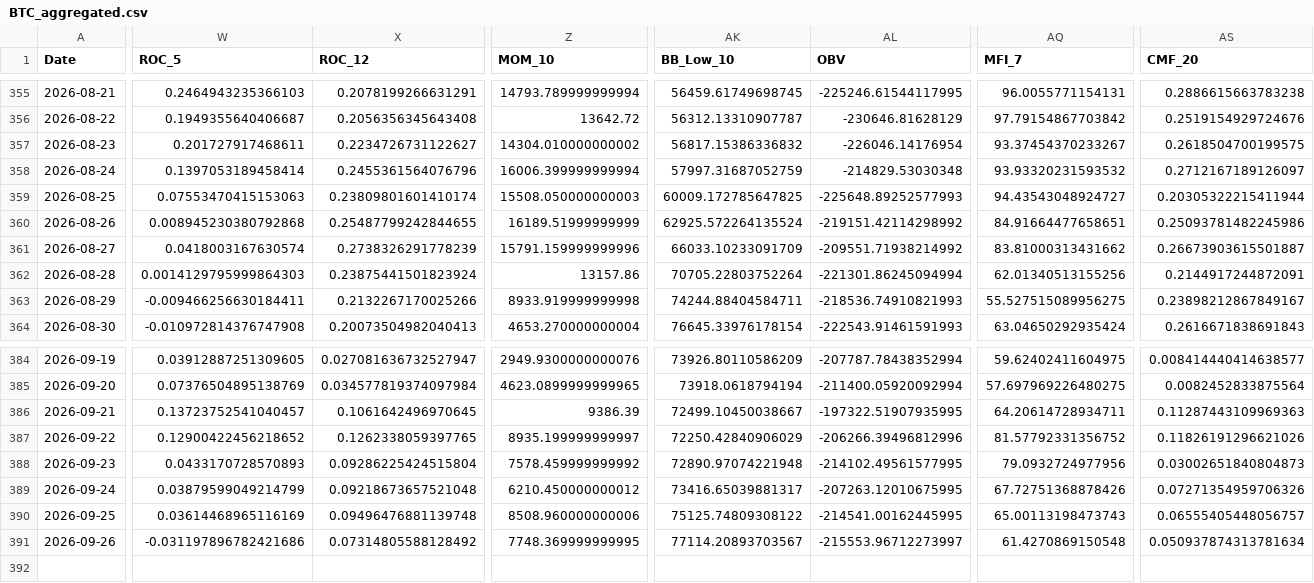
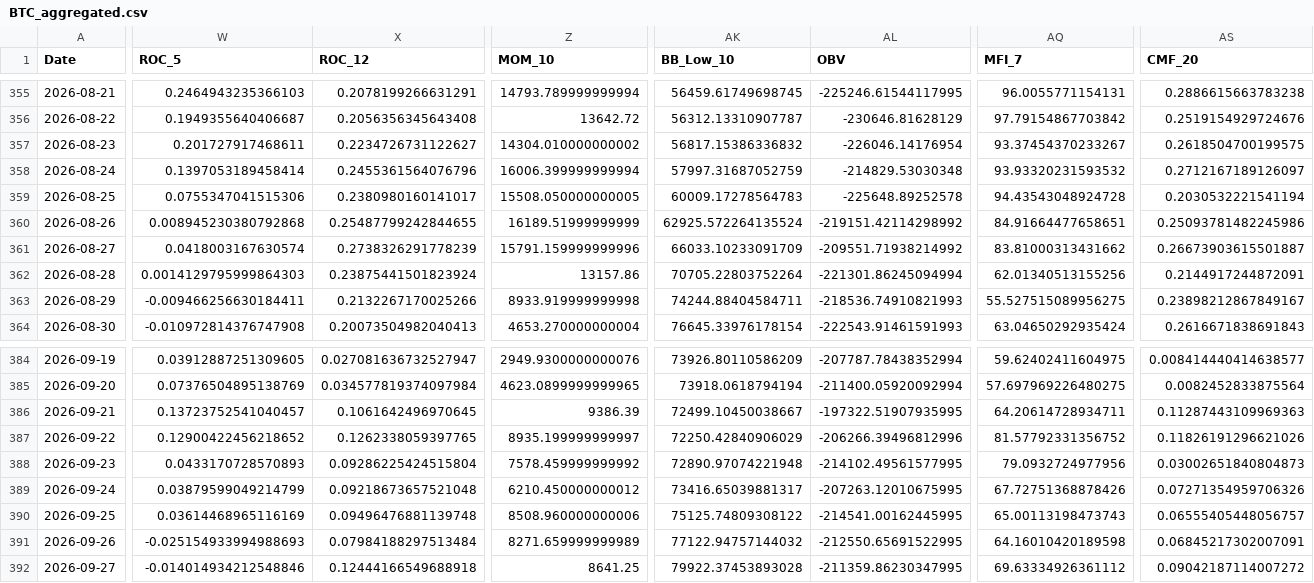
Before and after one commit to JintaoLiuorJoey/coinbase-ohlcv-data, a CSV file: data/BTC_aggregated.csv, drawn as a sheet; only a part is shown, gaps mark what is left out; rows hold the shown columns only; the diff covers the shown part only; the diff names each change by its address in the sheet, - before the commit and + after, or states it on an @@ line.

```diff
--- a/data/BTC_aggregated.csv
+++ b/data/BTC_aggregated.csv
-W359 (ROC_5): 0.07553470415153063
+W359 (ROC_5): 0.0755347041515306
-X359 (ROC_12): 0.23809801601410174
+X359 (ROC_12): 0.2380980160141017
-Z359 (MOM_10): 15508.050000000003
+Z359 (MOM_10): 15508.050000000005
-AK359 (BB_Low_10): 60009.172785647825
+AK359 (BB_Low_10): 60009.17278564783
-AL359 (OBV): -225648.89252577993
+AL359 (OBV): -225648.89252578
-AQ359 (MFI_7): 94.43543048924727
+AQ359 (MFI_7): 94.43543048924728
-AS359 (CMF_20): 0.20305322215411944
+AS359 (CMF_20): 0.2030532221541194
-W391 (ROC_5): -0.031197896782421686
+W391 (ROC_5): -0.025154933994988693
-X391 (ROC_12): 0.07314805588128492
+X391 (ROC_12): 0.07984188297513484
-Z391 (MOM_10): 7748.369999999995
+Z391 (MOM_10): 8271.659999999989
-AK391 (BB_Low_10): 77114.20893703567
+AK391 (BB_Low_10): 77122.94757144032
-AL391 (OBV): -215553.96712273997
+AL391 (OBV): -212550.65691522995
-AQ391 (MFI_7): 61.4270869150548
+AQ391 (MFI_7): 64.16010420189598
-AS391 (CMF_20): 0.050937874313781634
+AS391 (CMF_20): 0.06845217302007091
+row 392: 2026-09-27 | -0.014014934212548846 | 0.12444166549688918 | 8641.25 | 79922.37453893028 | -211359.86230347995 | 69.63334926361112 | 0.09042187114007272
```
Also changed, not shown: 33 edited cells elsewhere in this file, data/ETH_aggregated.csv, data/XRP_aggregated.csv.
